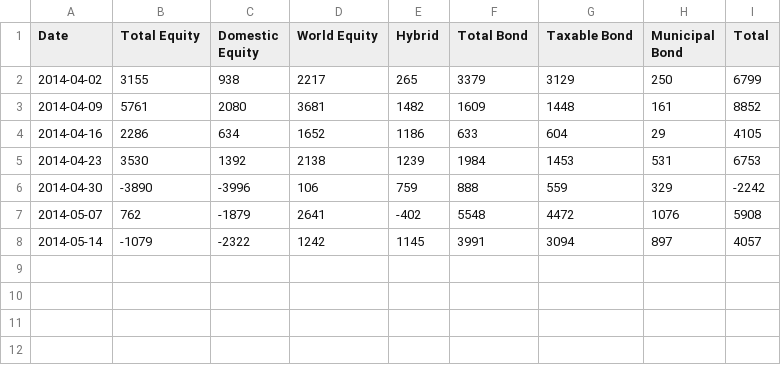
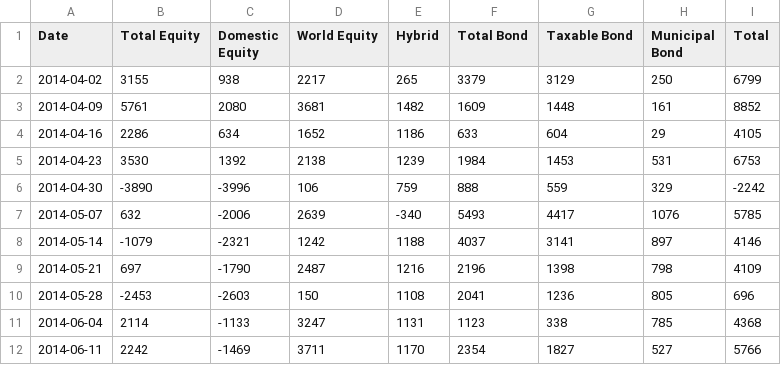
Before and after one commit to datasets/investor-flow-of-funds-us, a CSV file: data/weekly.csv, drawn as a sheet.

Commit message:
[data][s]: update to latest data (last month).
Note: it appears (oddly) that historical monthly data including values from ~8y ago are updated in each iteration of the spreadsheet. Thus, for example, figures from Jan 2007 were changed in this latest spreadsheet vs the spreadsheet from a month ago.

```diff
--- a/data/weekly.csv
+++ b/data/weekly.csv
@@ -6,3 +6,7 @@ Date,Total Equity,Domestic Equity,World Equity,Hybrid,Total Bond,Taxable Bond,Mu
 2014-04-30,-3890,-3996,106,759,888,559,329,-2242
-2014-05-07,762,-1879,2641,-402,5548,4472,1076,5908
-2014-05-14,-1079,-2322,1242,1145,3991,3094,897,4057
+2014-05-07,632,-2006,2639,-340,5493,4417,1076,5785
+2014-05-14,-1079,-2321,1242,1188,4037,3141,897,4146
+2014-05-21,697,-1790,2487,1216,2196,1398,798,4109
+2014-05-28,-2453,-2603,150,1108,2041,1236,805,696
+2014-06-04,2114,-1133,3247,1131,1123,338,785,4368
+2014-06-11,2242,-1469,3711,1170,2354,1827,527,5766
```
Also changed, not shown: data/monthly.csv, 1 other file.
